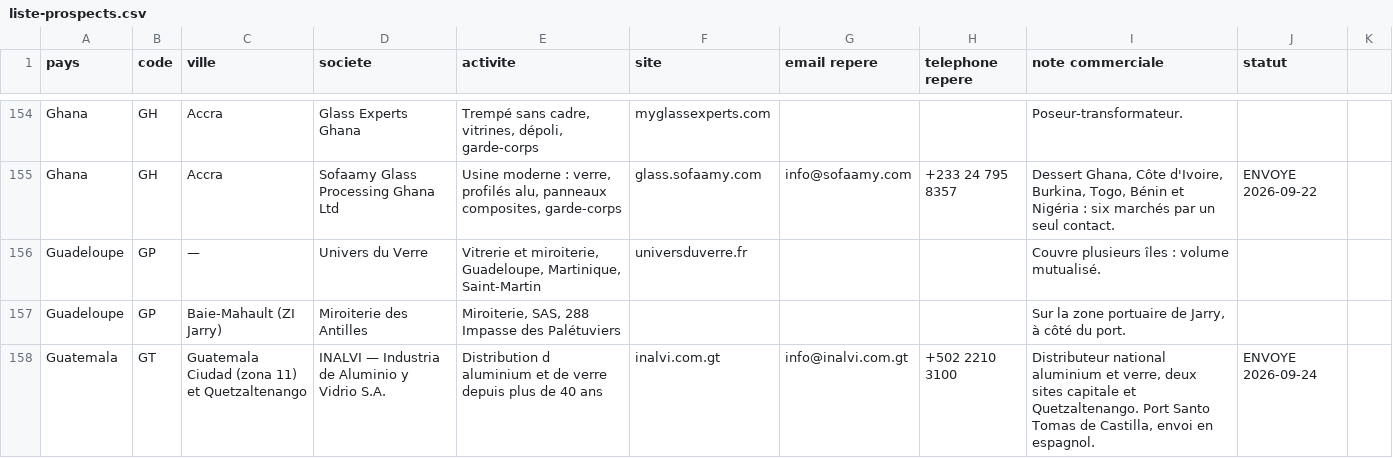
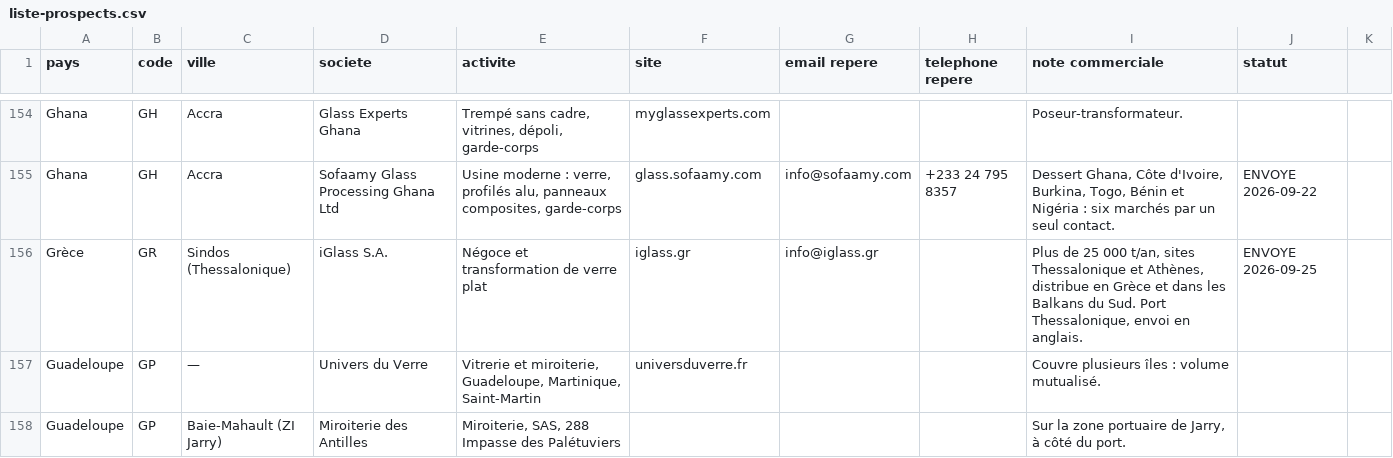
Before and after one commit to dgjmfrbv4k-lab/NOXEM-GROUP, a CSV file: campagne-conteneur-20-open-top/prospection/liste-prospects.csv, drawn as a sheet; only a part is shown, gaps mark what is left out; the shorter side is filled out with more unchanged rows; the diff names each change by its address in the sheet, - before the commit and + after, or states it on an @@ line.

```diff
--- a/campagne-conteneur-20-open-top/prospection/liste-prospects.csv
+++ b/campagne-conteneur-20-open-top/prospection/liste-prospects.csv
+row 156: Grèce | GR | Sindos (Thessalonique) | iGlass S.A. | Négoce et transformation de verre plat | iglass.gr | info@iglass.gr |  | Plus de 25 000 t/an, sites Thessalonique et Athènes, distribue en Grèce et dans les Balkans du Sud. Port Thessalonique, envoi en anglais. | ENVOYE 2026-09-25
```
Also changed, not shown: 1 other file.
